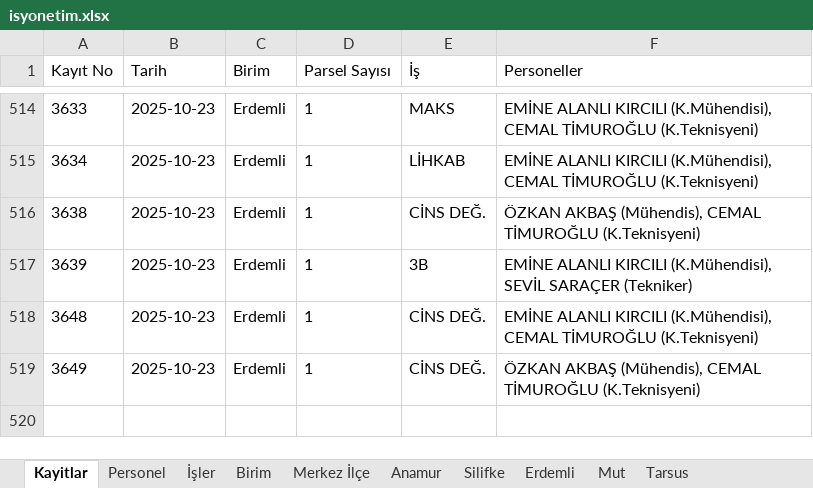
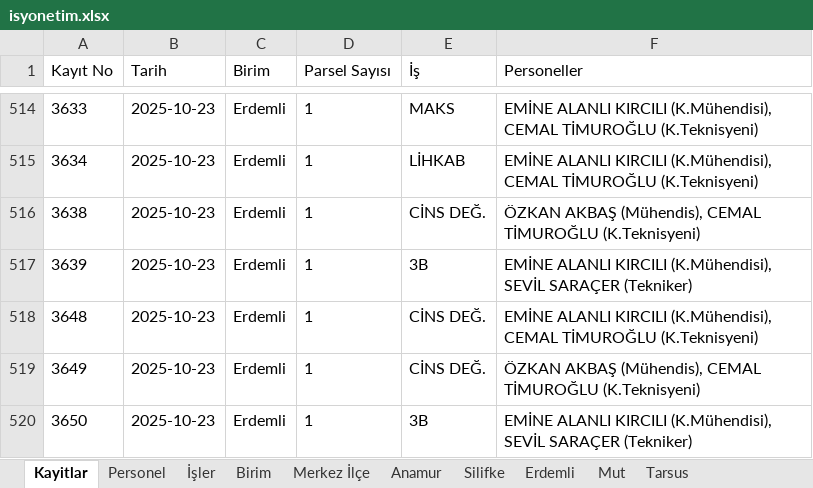
Before and after one commit to gokhangeo/isyonetim, an Excel workbook: isyonetim.xlsx, sheet Kayitlar, drawn as a sheet; only a part is shown, gaps mark what is left out; values as stored, in another font and other column widths than the file's, no borders; the diff names each change by its address in the sheet, - before the commit and + after, or states it on an @@ line.

Commit message:
[Kadastro App] Yeni kayıt eklendi: 3650

```diff
--- a/isyonetim.xlsx (sheet Kayitlar)
+++ b/isyonetim.xlsx (sheet Kayitlar)
+row 520: 3650 | 2025-10-23 | Erdemli | 1 | 3B | EMİNE ALANLI KIRCILI (K.Mühendisi), SEVİL SARAÇER (Tekniker)
```
Also changed, not shown: sheet Erdemli.
